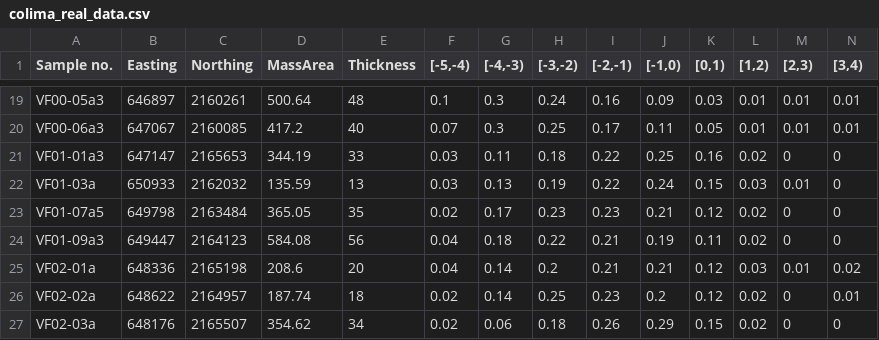
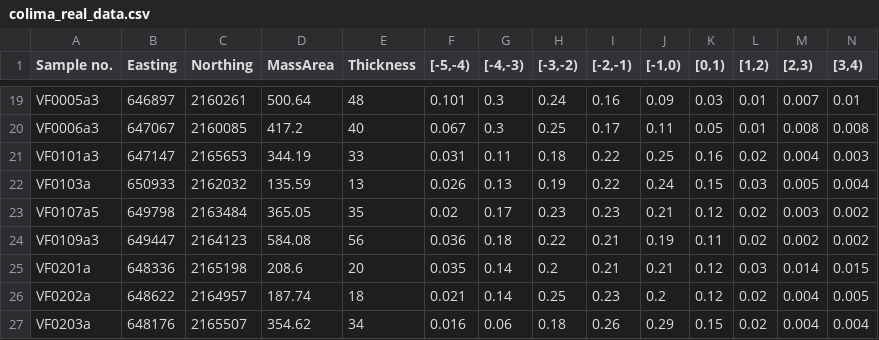
Before and after one commit to nmostert/inversion_project, a CSV file: data/colima/colima_real_data.csv, drawn as a sheet; only a part is shown, gaps mark what is left out; the diff covers the shown part only; the diff names each change by its address in the sheet, - before the commit and + after, or states it on an @@ line.

```diff
--- a/data/colima/colima_real_data.csv
+++ b/data/colima/colima_real_data.csv
-A19 (Sample no.): VF00-05a3
+A19 (Sample no.): VF0005a3
-F19 ([-5,-4)): 0.1
+F19 ([-5,-4)): 0.101
-M19 ([2,3)): 0.01
+M19 ([2,3)): 0.007
-A20 (Sample no.): VF00-06a3
+A20 (Sample no.): VF0006a3
-F20 ([-5,-4)): 0.07
+F20 ([-5,-4)): 0.067
-M20 ([2,3)): 0.01
+M20 ([2,3)): 0.008
-N20 ([3,4)): 0.01
+N20 ([3,4)): 0.008
-A21 (Sample no.): VF01-01a3
+A21 (Sample no.): VF0101a3
-F21 ([-5,-4)): 0.03
+F21 ([-5,-4)): 0.031
-M21 ([2,3)): 0
+M21 ([2,3)): 0.004
-N21 ([3,4)): 0
+N21 ([3,4)): 0.003
-A22 (Sample no.): VF01-03a
+A22 (Sample no.): VF0103a
-F22 ([-5,-4)): 0.03
+F22 ([-5,-4)): 0.026
-M22 ([2,3)): 0.01
+M22 ([2,3)): 0.005
-N22 ([3,4)): 0
+N22 ([3,4)): 0.004
-A23 (Sample no.): VF01-07a5
+A23 (Sample no.): VF0107a5
-M23 ([2,3)): 0
+M23 ([2,3)): 0.003
-N23:N24 ([3,4)): 0
+N23:N24 ([3,4)): 0.002
-A24 (Sample no.): VF01-09a3
+A24 (Sample no.): VF0109a3
-F24 ([-5,-4)): 0.04
+F24 ([-5,-4)): 0.036
-M24 ([2,3)): 0
+M24 ([2,3)): 0.002
-A25 (Sample no.): VF02-01a
+A25 (Sample no.): VF0201a
-F25 ([-5,-4)): 0.04
+F25 ([-5,-4)): 0.035
-M25 ([2,3)): 0.01
+M25 ([2,3)): 0.014
-N25 ([3,4)): 0.02
+N25 ([3,4)): 0.015
-A26 (Sample no.): VF02-02a
+A26 (Sample no.): VF0202a
-F26 ([-5,-4)): 0.02
+F26 ([-5,-4)): 0.021
-M26:M27 ([2,3)): 0
+M26:M27 ([2,3)): 0.004
-N26 ([3,4)): 0.01
+N26 ([3,4)): 0.005
-A27 (Sample no.): VF02-03a
+A27 (Sample no.): VF0203a
-F27 ([-5,-4)): 0.02
+F27 ([-5,-4)): 0.016
-N27 ([3,4)): 0
+N27 ([3,4)): 0.004
```
Also changed, not shown: 112 edited cells elsewhere in this file, 13 other files.
